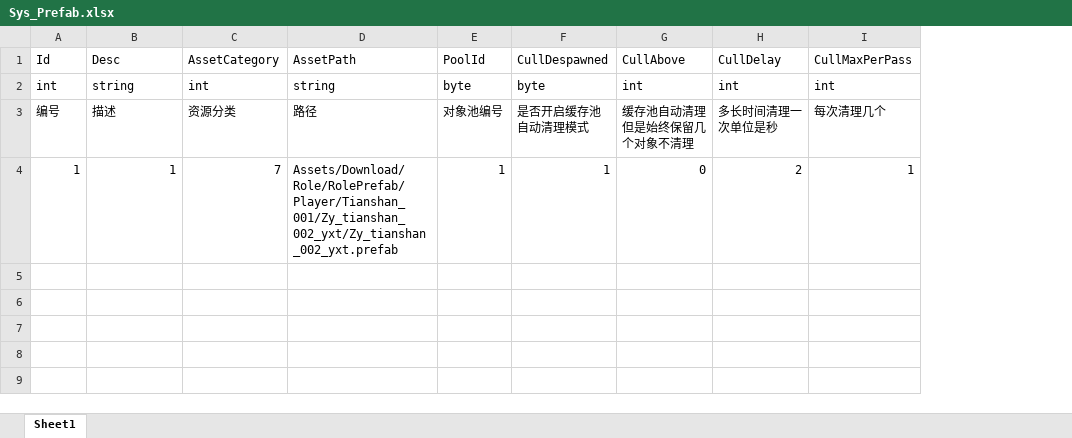
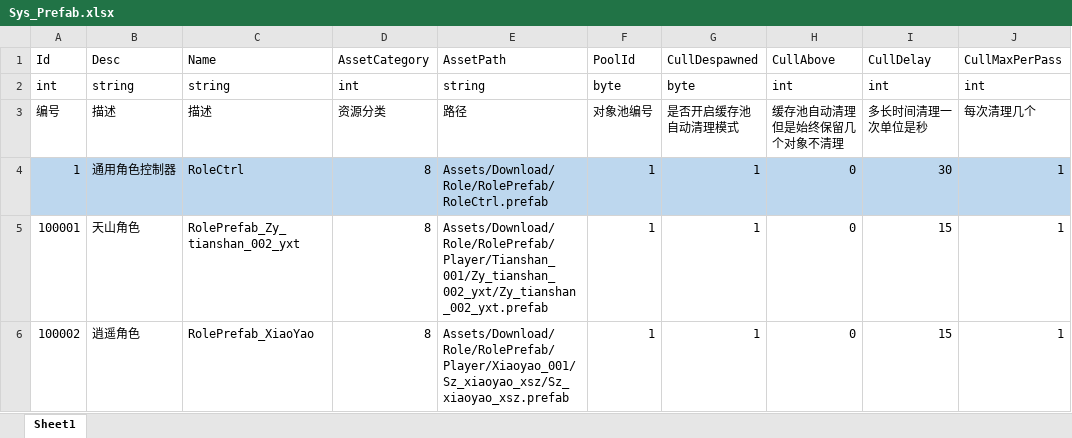
Before and after one commit to Arycs/StudyFramework, an Excel workbook: Tools/本地数据表/Sys_Prefab.xlsx, sheet Sheet1, drawn as a sheet; values as stored, in another font and other column widths than the file's, no borders; addresses are those after the commit; the diff names each change by its address in the sheet, - before the commit and + after, or states it on an @@ line.

```diff
--- a/Tools/本地数据表/Sys_Prefab.xlsx (sheet Sheet1)
+++ b/Tools/本地数据表/Sys_Prefab.xlsx (sheet Sheet1)
+column C, rows 1-4: Name | string | 描述 | RoleCtrl
-A4:B4 fill: none
+A4:B4 fill: #BDD7EE
-B4: 1
+B4: 通用角色控制器
-D4: 7
+D4: 8
-D4:J4 fill: none
+D4:J4 fill: #BDD7EE
-E4: Assets/Download/Role/RolePrefab/Player/Tianshan_001/Zy_tianshan_002_yxt/Zy_tianshan_002_yxt.prefab
+E4: Assets/Download/Role/RolePrefab/RoleCtrl.prefab
-I4: 2
+I4: 30
+row 5: 100001 | 天山角色 | RolePrefab_Zy_tianshan_002_yxt | 8 | Assets/Download/Role/RolePrefab/Player/Tianshan_001/Zy_tianshan_002_yxt/Zy_tianshan_002_yxt.prefab | 1 | 1 | 0 | 15 | 1
+row 6: 100002 | 逍遥角色 | RolePrefab_XiaoYao | 8 | Assets/Download/Role/RolePrefab/Player/Xiaoyao_001/Sz_xiaoyao_xsz/Sz_xiaoyao_xsz.prefab | 1 | 1 | 0 | 15 | 1
```
Also changed, not shown: 41 other files.
